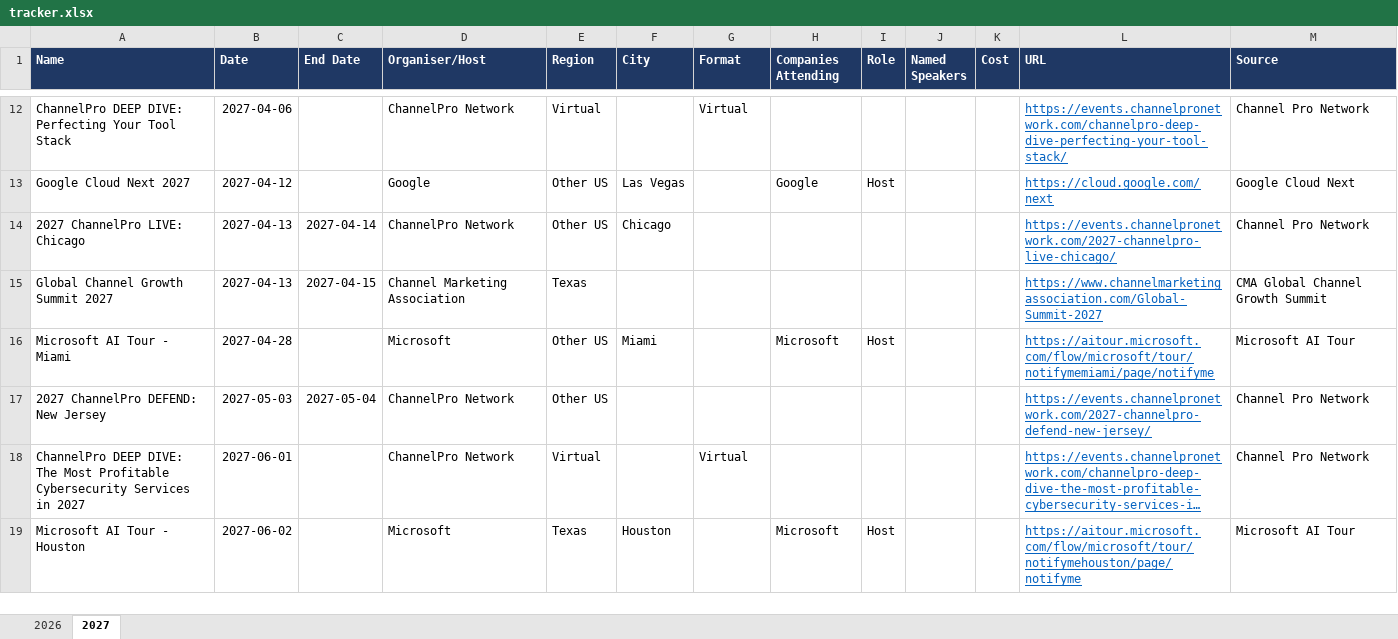
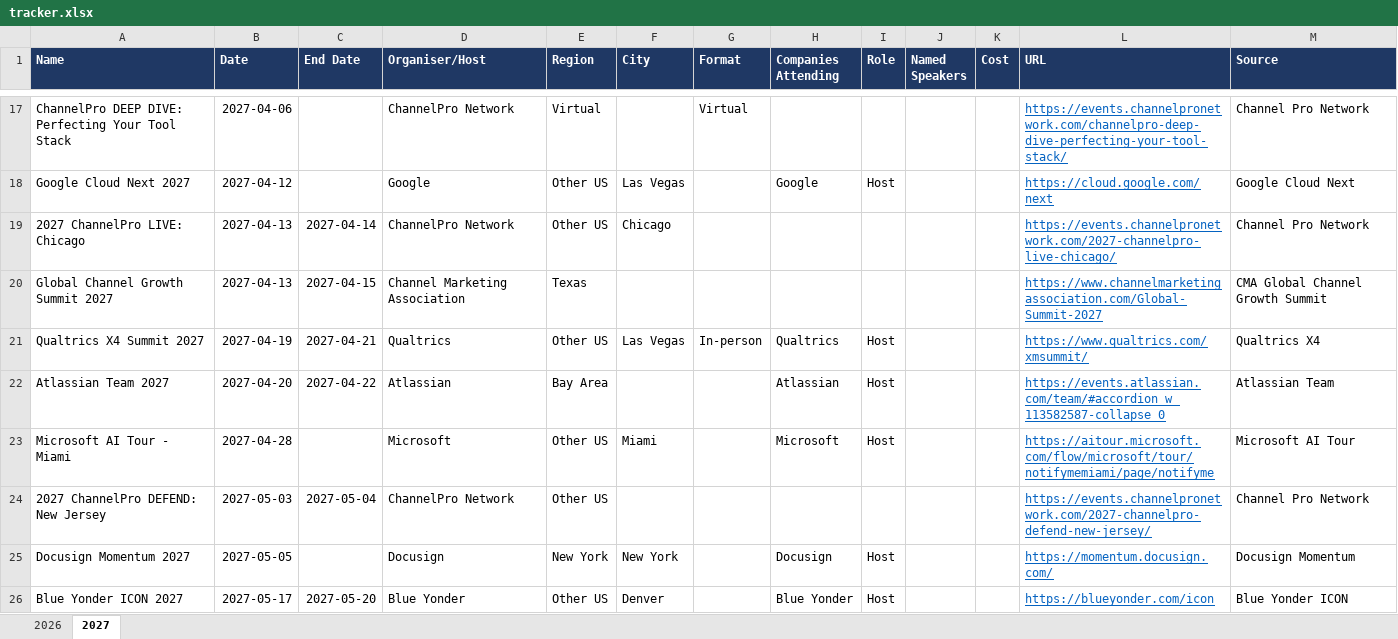
Before and after one commit to AyushKishor/Event_Tracker, an Excel workbook: tracker.xlsx, sheet 2027, drawn as a sheet; only a part is shown, gaps mark what is left out; the shorter side is filled out with more unchanged rows; long unchanged cells end in …; values as stored, in another font and other column widths than the file's, no borders; table styles not drawn; the diff covers the shown part only; the diff names each change by its address in the sheet, - before the commit and + after, or states it on an @@ line.

```diff
--- a/tracker.xlsx (sheet 2027)
+++ b/tracker.xlsx (sheet 2027)
+row 21: Qualtrics X4 Summit 2027 | 2027-04-19 | 2027-04-21 | Qualtrics | Other US | Las Vegas | In-person | Qualtrics | Host |  |  | https://www.qualtrics.com/xmsummit/ | Qualtrics X4
+row 22: Atlassian Team 2027 | 2027-04-20 | 2027-04-22 | Atlassian | Bay Area |  |  | Atlassian | Host |  |  | https://events.atlassian.com/team/#accordion_w_113582587-collapse_0 | Atlassian Team
+row 25: Docusign Momentum 2027 | 2027-05-05 |  | Docusign | New York | New York |  | Docusign | Host |  |  | https://momentum.docusign.com/ | Docusign Momentum
+row 26: Blue Yonder ICON 2027 | 2027-05-17 | 2027-05-20 | Blue Yonder | Other US | Denver |  | Blue Yonder | Host |  |  | https://blueyonder.com/icon | Blue Yonder ICON
```
Also changed, not shown: 8 added rows elsewhere in this sheet, sheet 2026, 3 other files.
